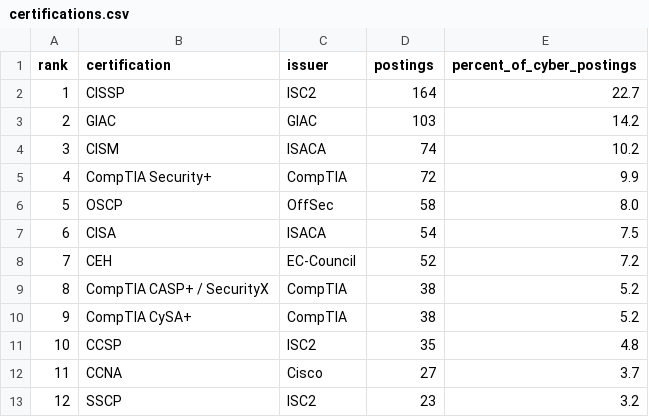
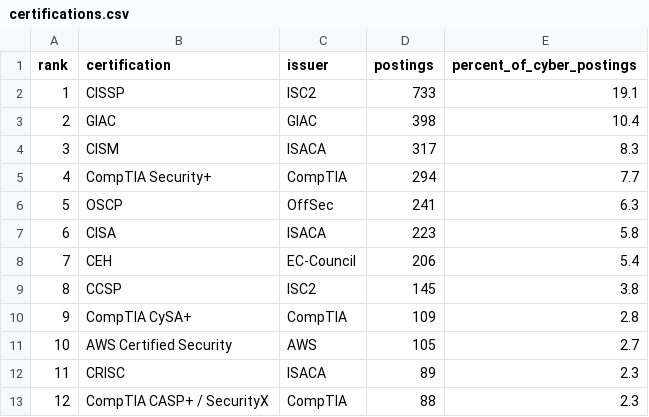
Before and after one commit to CarterPerez-dev/exs-cyberjob-scraper, a CSV file: output/data/certifications.csv, drawn as a sheet; only a part is shown; the diff covers the shown part only.

```diff
--- a/output/data/certifications.csv
+++ b/output/data/certifications.csv
@@ -1,13 +1,13 @@
 rank,certification,issuer,postings,percent_of_cyber_postings
-1,CISSP,ISC2,164,22.7
-2,GIAC,GIAC,103,14.2
-3,CISM,ISACA,74,10.2
-4,CompTIA Security+,CompTIA,72,9.9
-5,OSCP,OffSec,58,8.0
-6,CISA,ISACA,54,7.5
-7,CEH,EC-Council,52,7.2
-8,CompTIA CASP+ / SecurityX,CompTIA,38,5.2
-9,CompTIA CySA+,CompTIA,38,5.2
-10,CCSP,ISC2,35,4.8
-11,CCNA,Cisco,27,3.7
-12,SSCP,ISC2,23,3.2
+1,CISSP,ISC2,733,19.1
+2,GIAC,GIAC,398,10.4
+3,CISM,ISACA,317,8.3
+4,CompTIA Security+,CompTIA,294,7.7
+5,OSCP,OffSec,241,6.3
+6,CISA,ISACA,223,5.8
+7,CEH,EC-Council,206,5.4
+8,CCSP,ISC2,145,3.8
+9,CompTIA CySA+,CompTIA,109,2.8
+10,AWS Certified Security,AWS,105,2.7
+11,CRISC,ISACA,89,2.3
+12,CompTIA CASP+ / SecurityX,CompTIA,88,2.3
```
Also changed, not shown: 27 edited cells elsewhere in this file, 23 other files.
